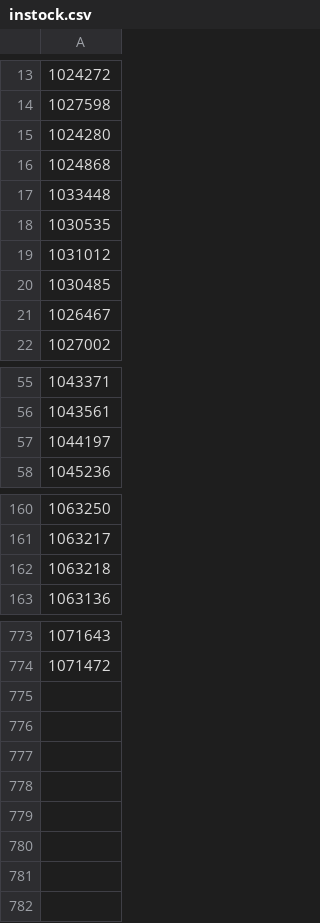
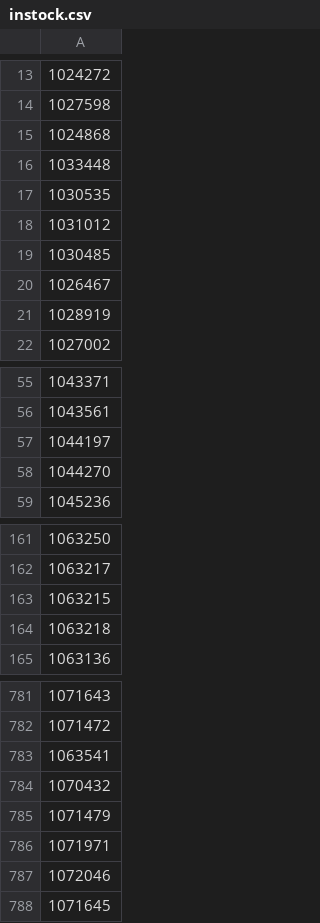
Before and after one commit to adriangcanada72-star/cards, a CSV file: instock.csv, drawn as a sheet; only a part is shown, gaps mark what is left out; removed rows and columns are numbered as before the commit, all else as after; the diff covers the shown part only; the diff names each change by its address in the sheet, - before the commit and + after, or states it on an @@ line.

Commit message:
Update in-stock SKUs 2026-06-22 18:38 UTC

```diff
--- a/instock.csv
+++ b/instock.csv
-row 15: 1024280
+row 21: 1028919
+row 58: 1044270
+row 163: 1063215
+row 783: 1063541
+row 784: 1070432
+row 785: 1071479
+row 786: 1071971
+row 787: 1072046
+row 788: 1071645
```
Also changed, not shown: 8 added rows and 2 removed rows elsewhere in this file.
